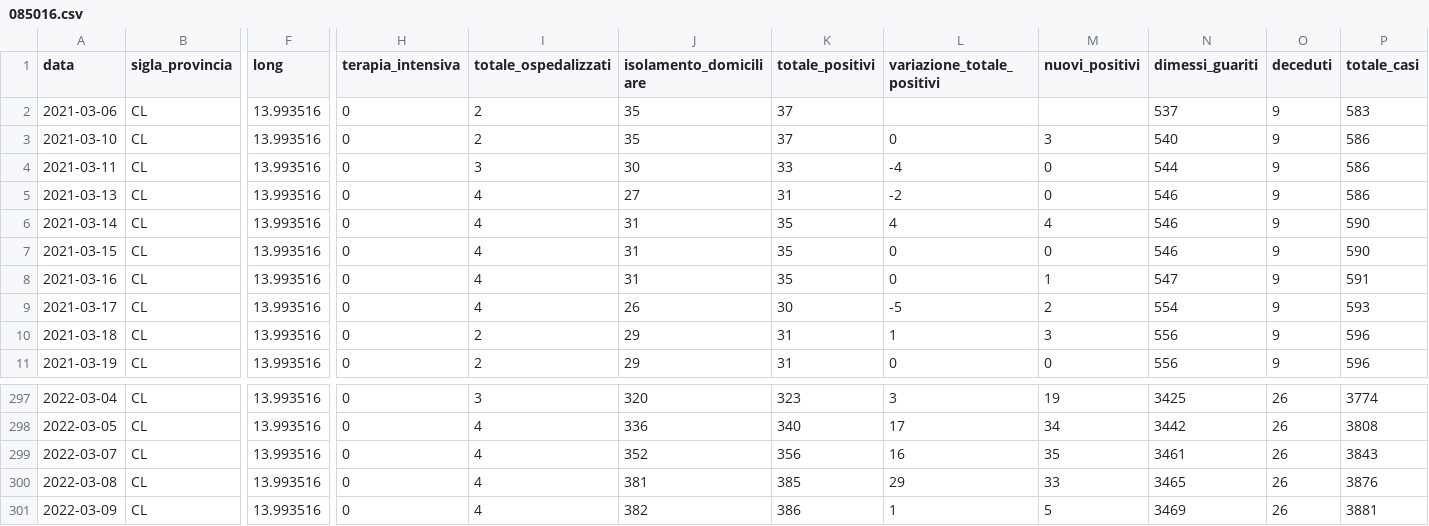
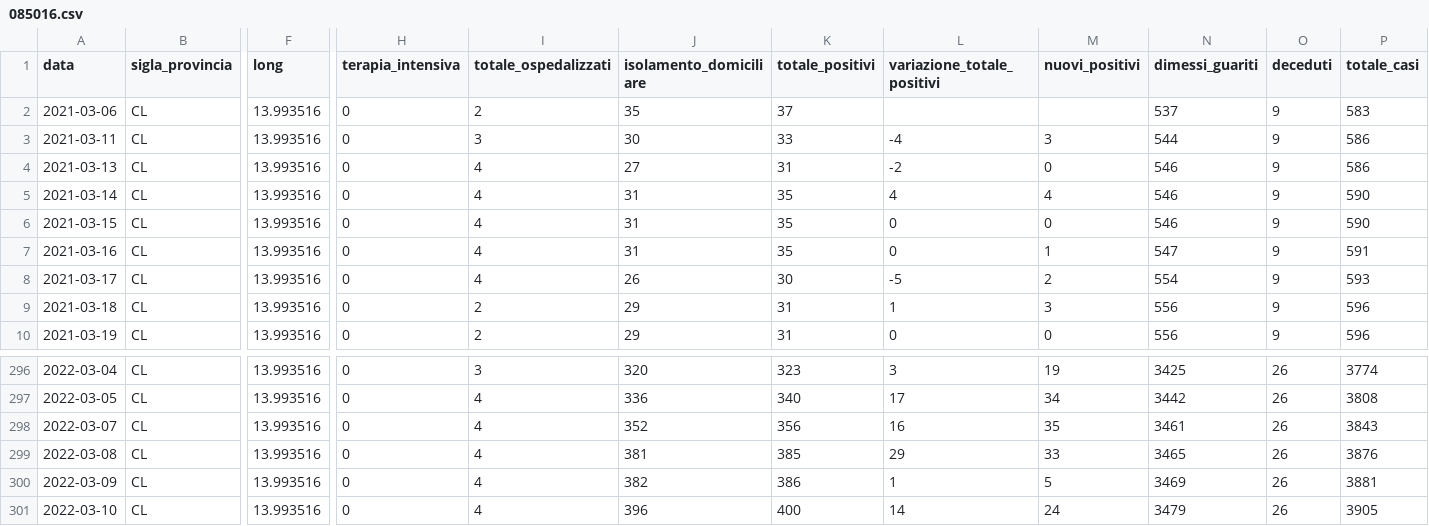
Before and after one commit to opendatasicilia/informa-covid19, a CSV file: dati/informacovid/085016/085016.csv, drawn as a sheet; only a part is shown, gaps mark what is left out; removed rows and columns are numbered as before the commit, all else as after; rows hold the shown columns only; the diff names each change by its address in the sheet, - before the commit and + after, or states it on an @@ line.

```diff
--- a/dati/informacovid/085016/085016.csv
+++ b/dati/informacovid/085016/085016.csv
-row 3: 2021-03-10 | CL | 13.993516 | 0 | 2 | 35 | 37 | 0 | 3 | 540 | 9 | 586
-M3 (nuovi_positivi): 0
+M3 (nuovi_positivi): 3
+row 301: 2022-03-10 | CL | 13.993516 | 0 | 4 | 396 | 400 | 14 | 24 | 3479 | 26 | 3905
```
Also changed, not shown: dati/informacovid/085008/085008.csv, dati/informacovid/085012/085012.csv, 19 other files.
